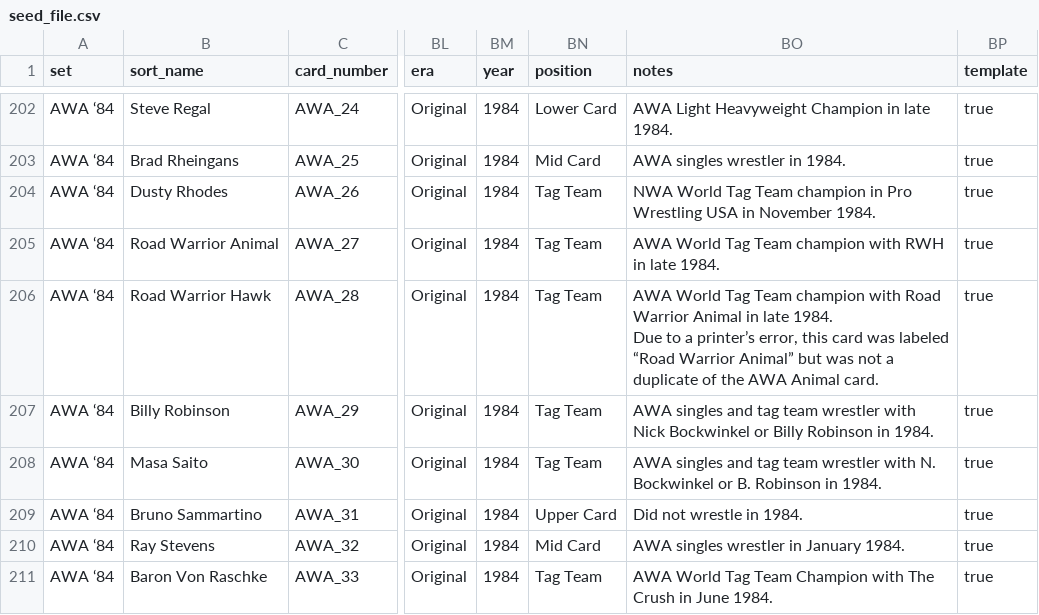
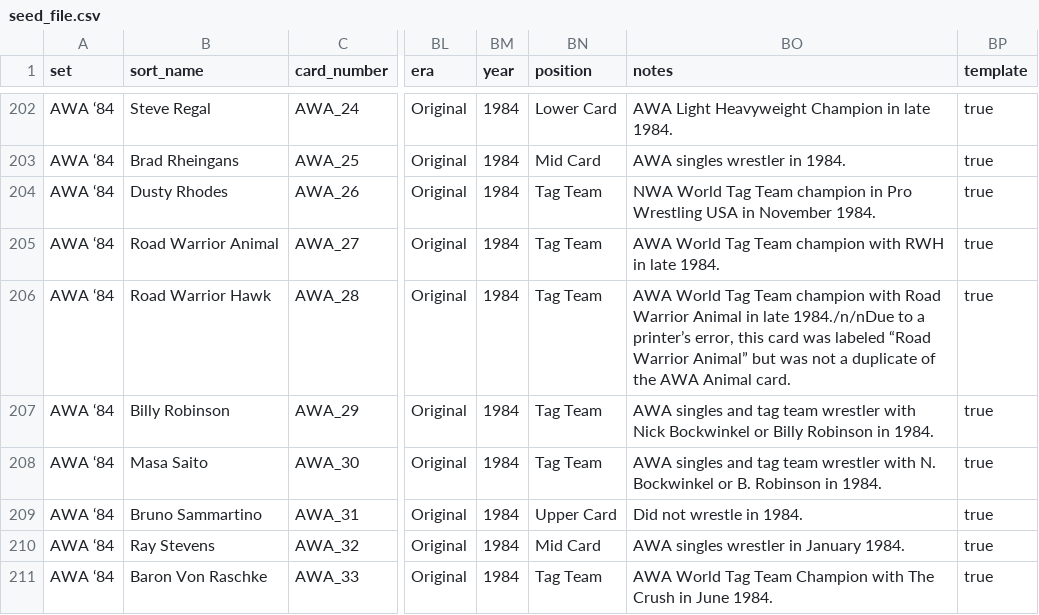
Before and after one commit to mconiaris/spwg_card_maker, a CSV file: lib/seed_file.csv, drawn as a sheet; only a part is shown, gaps mark what is left out; ↵ is a line break in a cell; the diff names each change by its address in the sheet, - before the commit and + after, or states it on an @@ line.

Commit message:
Modifed seed file to add newlines to Road Warrior Hawk card.

```diff
--- a/lib/seed_file.csv
+++ b/lib/seed_file.csv
-BO206 (notes): …in late 1984. ↵ Due to a…
+BO206 (notes): …in late 1984./n/nDue to a…
```
